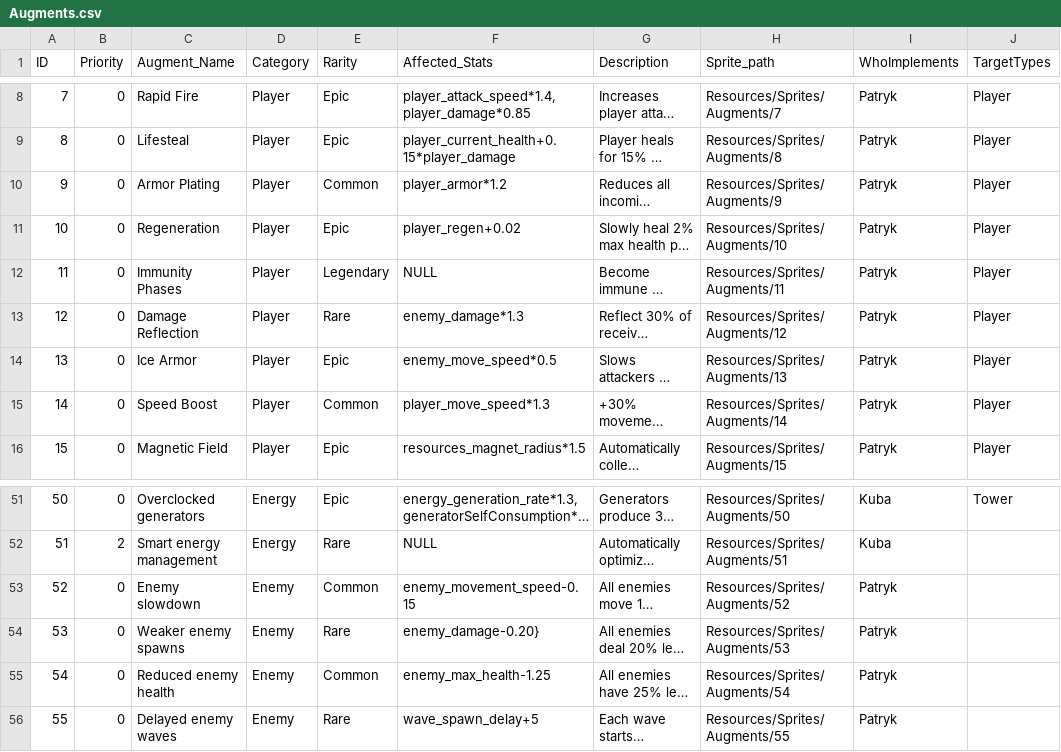
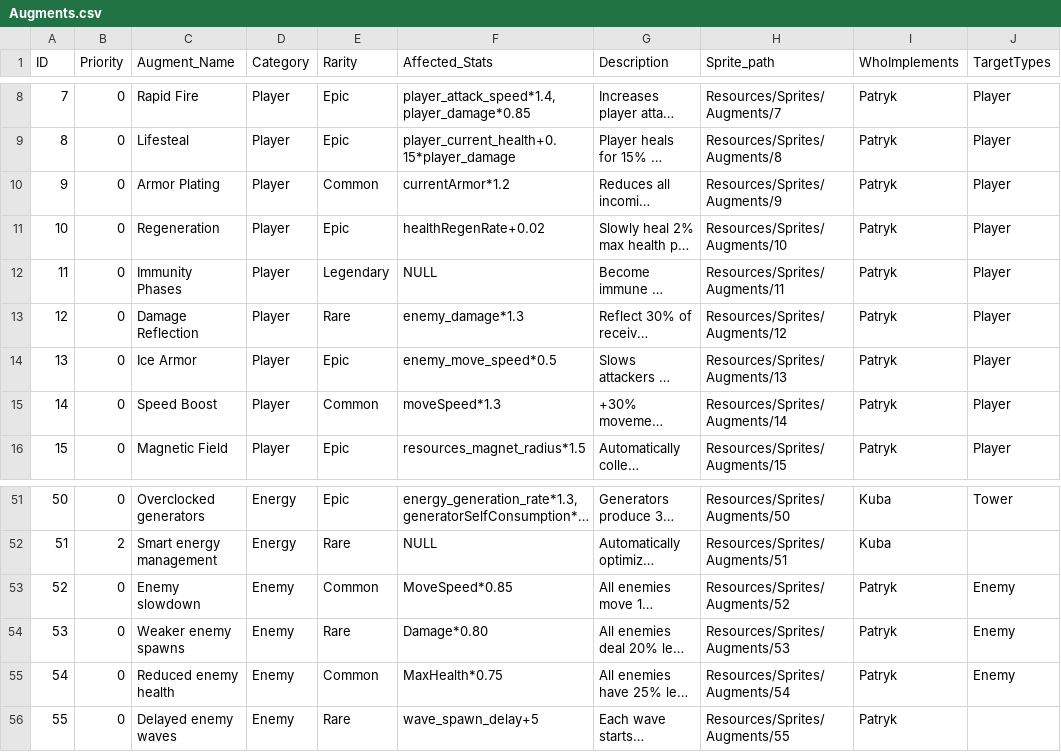
Before and after one commit to PatrykAszurkiewicz/ProjectT, a CSV file: Assets/Resources/Data/Augments.csv, drawn as a sheet; only a part is shown, gaps mark what is left out; long unchanged cells end in …; the diff covers the shown part only; the diff names each change by its address in the sheet, - before the commit and + after, or states it on an @@ line.

```diff
--- a/Assets/Resources/Data/Augments.csv
+++ b/Assets/Resources/Data/Augments.csv
-F10 (Affected_Stats): player_armor*1.2
+F10 (Affected_Stats): currentArmor*1.2
-F11 (Affected_Stats): player_regen+0.02
+F11 (Affected_Stats): healthRegenRate+0.02
-F15 (Affected_Stats): player_move_speed*1.3
+F15 (Affected_Stats): moveSpeed*1.3
-F53 (Affected_Stats): enemy_movement_speed-0.15
+F53 (Affected_Stats): MoveSpeed*0.85
-J53:J55 (TargetTypes): (empty)
+J53:J55 (TargetTypes): Enemy
-F54 (Affected_Stats): enemy_damage-0.20}
+F54 (Affected_Stats): Damage*0.80
-F55 (Affected_Stats): enemy_max_health-1.25
+F55 (Affected_Stats): MaxHealth*0.75
```
Also changed, not shown: 38 edited cells elsewhere in this file, 28 other files.
